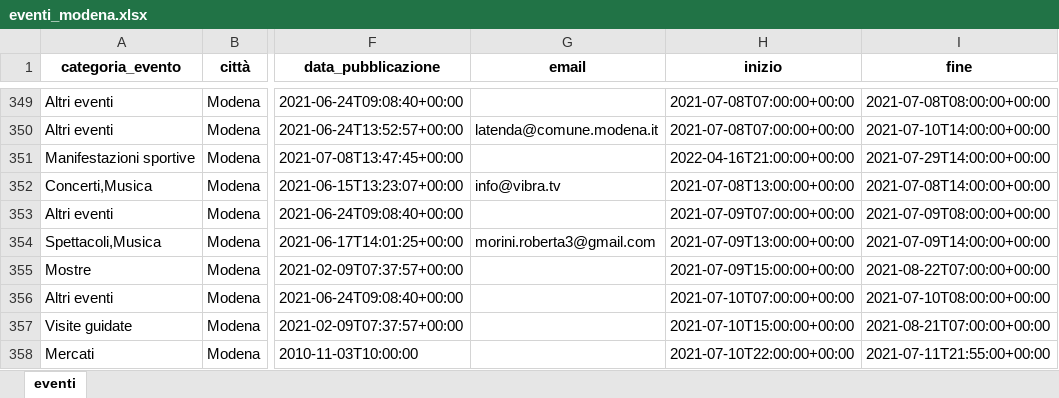
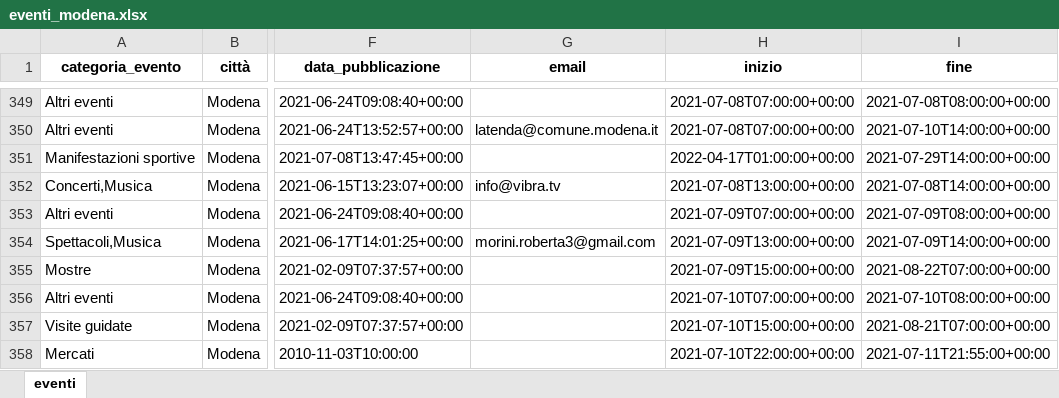
Before and after one commit to napo/apicomunemodenaopendata, an Excel workbook: docs/eventi/eventi_modena.xlsx, sheet eventi, drawn as a sheet; only a part is shown, gaps mark what is left out; values as stored, in another font and other column widths than the file's, no borders; the diff covers the shown part only; the diff names each change by its address in the sheet, - before the commit and + after, or states it on an @@ line.

```diff
--- a/docs/eventi/eventi_modena.xlsx (sheet eventi)
+++ b/docs/eventi/eventi_modena.xlsx (sheet eventi)
-H351 (inizio): 2022-04-16T21:00:00+00:00
+H351 (inizio): 2022-04-17T01:00:00+00:00
```
Also changed, not shown: 7 edited cells elsewhere in this sheet, 7 other files.
